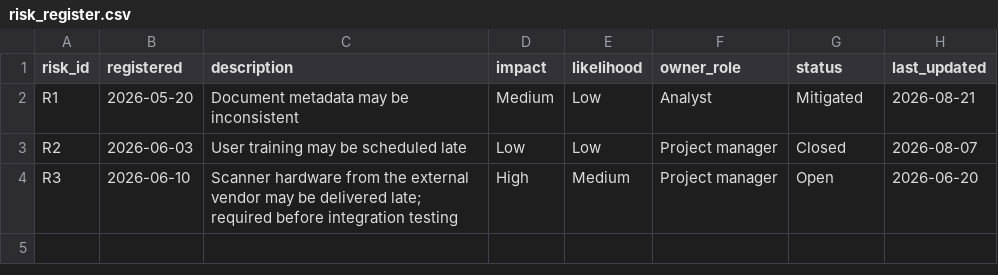
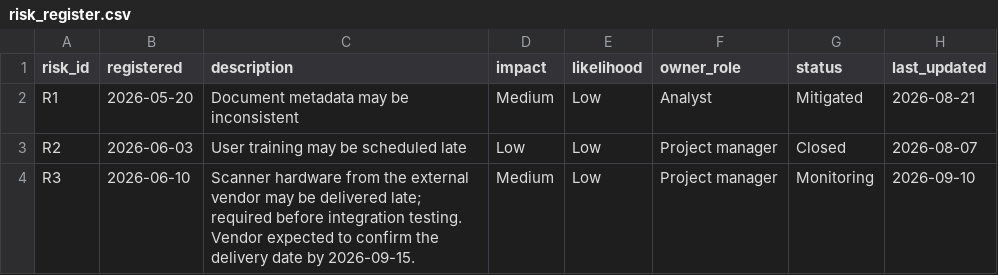
Before and after one commit to jupitermist/spy-cockroach-project-monitoring, a CSV file: data/verify/P13/risk_register.csv, drawn as a sheet.

```diff
--- a/data/verify/P13/risk_register.csv
+++ b/data/verify/P13/risk_register.csv
@@ -3,2 +3,2 @@ R1,2026-05-20,Document metadata may be inconsistent,Medium,Low,Analyst,Mitigated
 R2,2026-06-03,User training may be scheduled late,Low,Low,Project manager,Closed,2026-08-07
-R3,2026-06-10,Scanner hardware from the external vendor may be delivered late; required before integration testing,High,Medium,Project manager,Open,2026-06-20
+R3,2026-06-10,Scanner hardware from the external vendor may be delivered late; required before integration testing. Vendor expected to confirm the delivery date by 2026-09-15.,Medium,Low,Project manager,Monitoring,2026-09-10
```
Also changed, not shown: data/verify/P12/wbs.csv, 9 other files.
